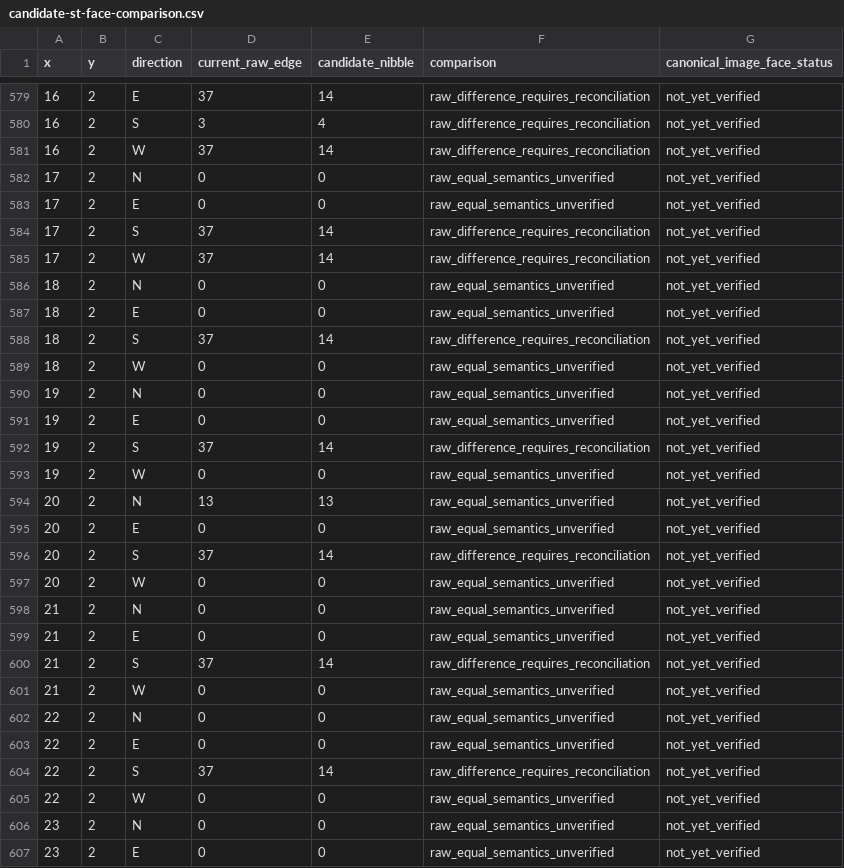
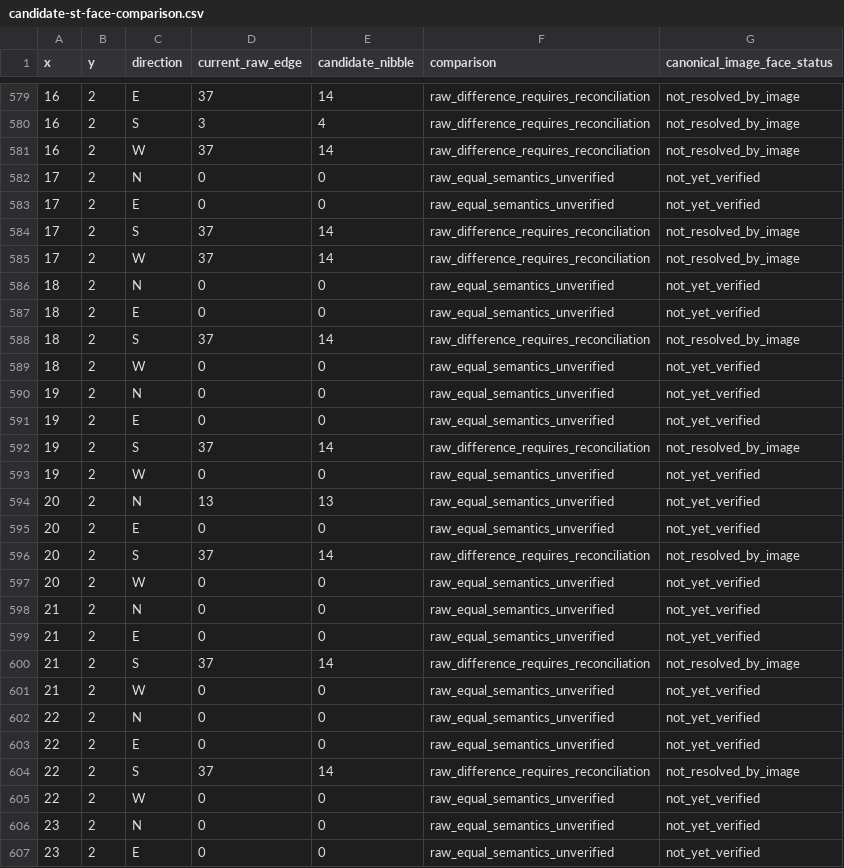
Before and after one commit to mcmcgreevy/Alternate-Reality-Continues, a CSV file: docs/s05/candidate-st-face-comparison.csv, drawn as a sheet; only a part is shown, gaps mark what is left out; the diff covers the shown part only.

```diff
--- a/docs/s05/candidate-st-face-comparison.csv
+++ b/docs/s05/candidate-st-face-comparison.csv
@@ -579,11 +579,11 @@ x,y,direction,current_raw_edge,candidate_nibble,comparison,canonical_image_face_
-16,2,E,37,14,raw_difference_requires_reconciliation,not_yet_verified
-16,2,S,3,4,raw_difference_requires_reconciliation,not_yet_verified
-16,2,W,37,14,raw_difference_requires_reconciliation,not_yet_verified
+16,2,E,37,14,raw_difference_requires_reconciliation,not_resolved_by_image
+16,2,S,3,4,raw_difference_requires_reconciliation,not_resolved_by_image
+16,2,W,37,14,raw_difference_requires_reconciliation,not_resolved_by_image
 17,2,N,0,0,raw_equal_semantics_unverified,not_yet_verified
 17,2,E,0,0,raw_equal_semantics_unverified,not_yet_verified
-17,2,S,37,14,raw_difference_requires_reconciliation,not_yet_verified
-17,2,W,37,14,raw_difference_requires_reconciliation,not_yet_verified
+17,2,S,37,14,raw_difference_requires_reconciliation,not_resolved_by_image
+17,2,W,37,14,raw_difference_requires_reconciliation,not_resolved_by_image
 18,2,N,0,0,raw_equal_semantics_unverified,not_yet_verified
 18,2,E,0,0,raw_equal_semantics_unverified,not_yet_verified
-18,2,S,37,14,raw_difference_requires_reconciliation,not_yet_verified
+18,2,S,37,14,raw_difference_requires_reconciliation,not_resolved_by_image
 18,2,W,0,0,raw_equal_semantics_unverified,not_yet_verified
@@ -591,3 +591,3 @@ x,y,direction,current_raw_edge,candidate_nibble,comparison,canonical_image_face_
 19,2,E,0,0,raw_equal_semantics_unverified,not_yet_verified
-19,2,S,37,14,raw_difference_requires_reconciliation,not_yet_verified
+19,2,S,37,14,raw_difference_requires_reconciliation,not_resolved_by_image
 19,2,W,0,0,raw_equal_semantics_unverified,not_yet_verified
@@ -595,3 +595,3 @@ x,y,direction,current_raw_edge,candidate_nibble,comparison,canonical_image_face_
 20,2,E,0,0,raw_equal_semantics_unverified,not_yet_verified
-20,2,S,37,14,raw_difference_requires_reconciliation,not_yet_verified
+20,2,S,37,14,raw_difference_requires_reconciliation,not_resolved_by_image
 20,2,W,0,0,raw_equal_semantics_unverified,not_yet_verified
@@ -599,3 +599,3 @@ x,y,direction,current_raw_edge,candidate_nibble,comparison,canonical_image_face_
 21,2,E,0,0,raw_equal_semantics_unverified,not_yet_verified
-21,2,S,37,14,raw_difference_requires_reconciliation,not_yet_verified
+21,2,S,37,14,raw_difference_requires_reconciliation,not_resolved_by_image
 21,2,W,0,0,raw_equal_semantics_unverified,not_yet_verified
@@ -603,3 +603,3 @@ x,y,direction,current_raw_edge,candidate_nibble,comparison,canonical_image_face_
 22,2,E,0,0,raw_equal_semantics_unverified,not_yet_verified
-22,2,S,37,14,raw_difference_requires_reconciliation,not_yet_verified
+22,2,S,37,14,raw_difference_requires_reconciliation,not_resolved_by_image
 22,2,W,0,0,raw_equal_semantics_unverified,not_yet_verified
```
Also changed, not shown: 134 edited cells elsewhere in this file, docs/s05/current-city-faces.csv, 10 other files.
